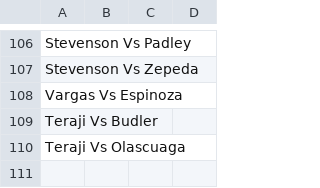
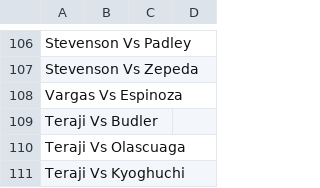
Before and after one commit to tnoel999888/lister, a CSV file: src/data/boxing-ratings.csv, drawn as a sheet; only a part is shown, gaps mark what is left out; the diff names each change by its address in the sheet, - before the commit and + after, or states it on an @@ line.

Commit message:
Update boxing-ratings.csv

```diff
--- a/src/data/boxing-ratings.csv
+++ b/src/data/boxing-ratings.csv
+row 111: Teraji Vs Kyoghuchi
```
